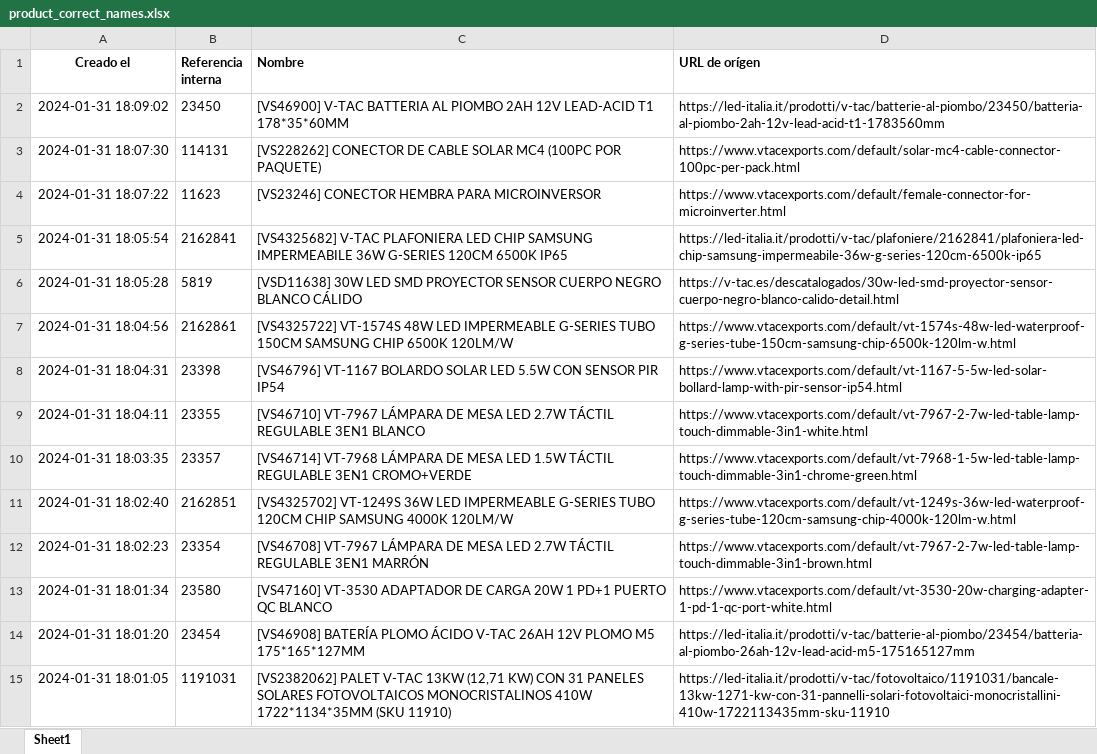
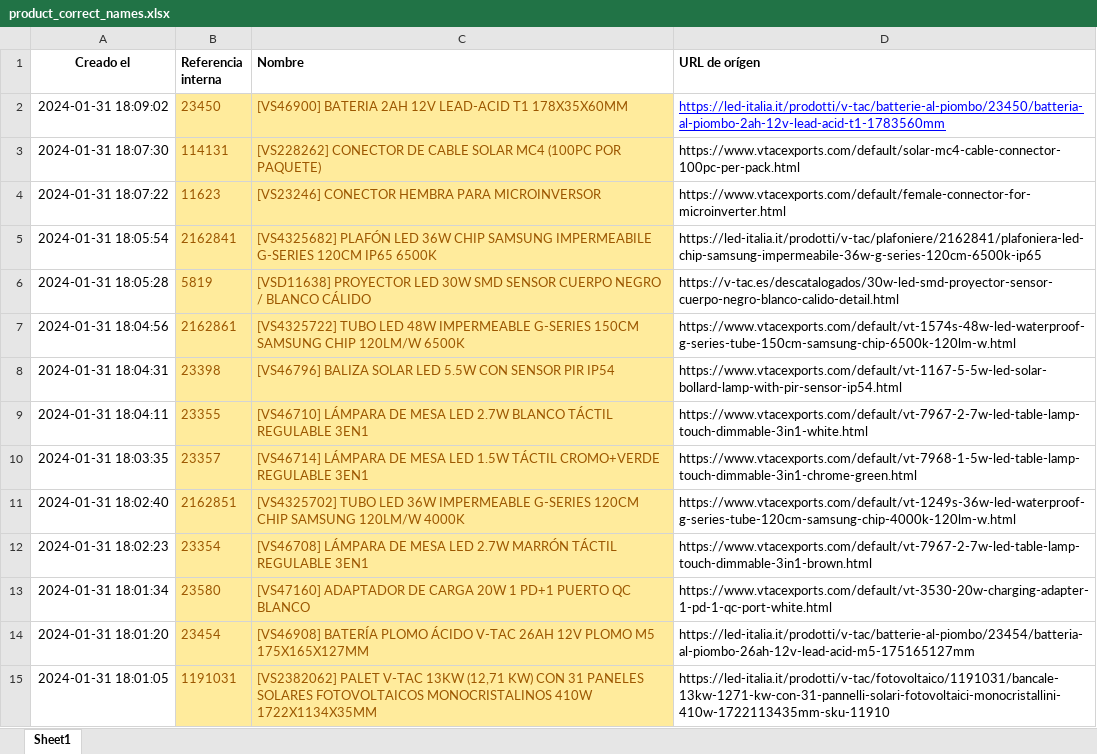
Before and after one commit to djxmeel/optima-scrapper, an Excel workbook: data/common/excel/product_correct_names.xlsx, sheet Sheet1, drawn as a sheet; only a part is shown; values as stored, in another font and other column widths than the file's, no borders; the diff covers the shown part only; the diff names each change by its address in the sheet, - before the commit and + after, or states it on an @@ line.

```diff
--- a/data/common/excel/product_correct_names.xlsx (sheet Sheet1)
+++ b/data/common/excel/product_correct_names.xlsx (sheet Sheet1)
@@ B2:C15 fill: none → #FFEB9C, text colour: black → #9C5700 @@
-C2 (Nombre): [VS46900] V-TAC BATTERIA AL PIOMBO 2AH 12V LEAD-ACID T1 178*35*60MM
+C2 (Nombre): [VS46900] BATERIA 2AH 12V LEAD-ACID T1 178X35X60MM
@@ D2 underline: off → on, text colour: black → #0000FF @@
-C5 (Nombre): [VS4325682] V-TAC PLAFONIERA LED CHIP SAMSUNG IMPERMEABILE 36W G-SERIES 120CM 6500K IP65
+C5 (Nombre): [VS4325682] PLAFÓN LED 36W CHIP SAMSUNG IMPERMEABILE G-SERIES 120CM IP65 6500K
-C6 (Nombre): [VSD11638] 30W LED SMD PROYECTOR SENSOR CUERPO NEGRO BLANCO CÁLIDO
+C6 (Nombre): [VSD11638] PROYECTOR LED 30W SMD SENSOR CUERPO NEGRO / BLANCO CÁLIDO
-C7 (Nombre): [VS4325722] VT-1574S 48W LED IMPERMEABLE G-SERIES TUBO 150CM SAMSUNG CHIP 6500K 120LM/W
+C7 (Nombre): [VS4325722] TUBO LED 48W IMPERMEABLE G-SERIES 150CM SAMSUNG CHIP 120LM/W 6500K
-C8 (Nombre): [VS46796] VT-1167 BOLARDO SOLAR LED…
+C8 (Nombre): [VS46796] BALIZA SOLAR LED…
-C9 (Nombre): [VS46710] VT-7967 LÁMPARA DE MESA LED 2.7W TÁCTIL REGULABLE 3EN1 BLANCO
+C9 (Nombre): [VS46710] LÁMPARA DE MESA LED 2.7W BLANCO TÁCTIL REGULABLE 3EN1
-C10 (Nombre): [VS46714] VT-7968 LÁMPARA DE MESA LED 1.5W TÁCTIL REGULABLE 3EN1 CROMO+VERDE
+C10 (Nombre): [VS46714] LÁMPARA DE MESA LED 1.5W TÁCTIL CROMO+VERDE REGULABLE 3EN1
-C11 (Nombre): [VS4325702] VT-1249S 36W LED IMPERMEABLE G-SERIES TUBO 120CM CHIP SAMSUNG 4000K 120LM/W
+C11 (Nombre): [VS4325702] TUBO LED 36W IMPERMEABLE G-SERIES 120CM CHIP SAMSUNG 120LM/W 4000K
-C12 (Nombre): [VS46708] VT-7967 LÁMPARA DE MESA LED 2.7W TÁCTIL REGULABLE 3EN1 MARRÓN
+C12 (Nombre): [VS46708] LÁMPARA DE MESA LED 2.7W MARRÓN TÁCTIL REGULABLE 3EN1
-C13 (Nombre): [VS47160] VT-3530 ADAPTADOR DE…
+C13 (Nombre): [VS47160] ADAPTADOR DE…
-C14 (Nombre): …PLOMO M5 175*165*127MM
+C14 (Nombre): …PLOMO M5 175X165X127MM
-C15 (Nombre): …MONOCRISTALINOS 410W 1722*1134*35MM (SKU 11910)
+C15 (Nombre): …MONOCRISTALINOS 410W 1722X1134X35MM
```
Also changed, not shown: 152 edited cells and cell formats elsewhere in this sheet.
